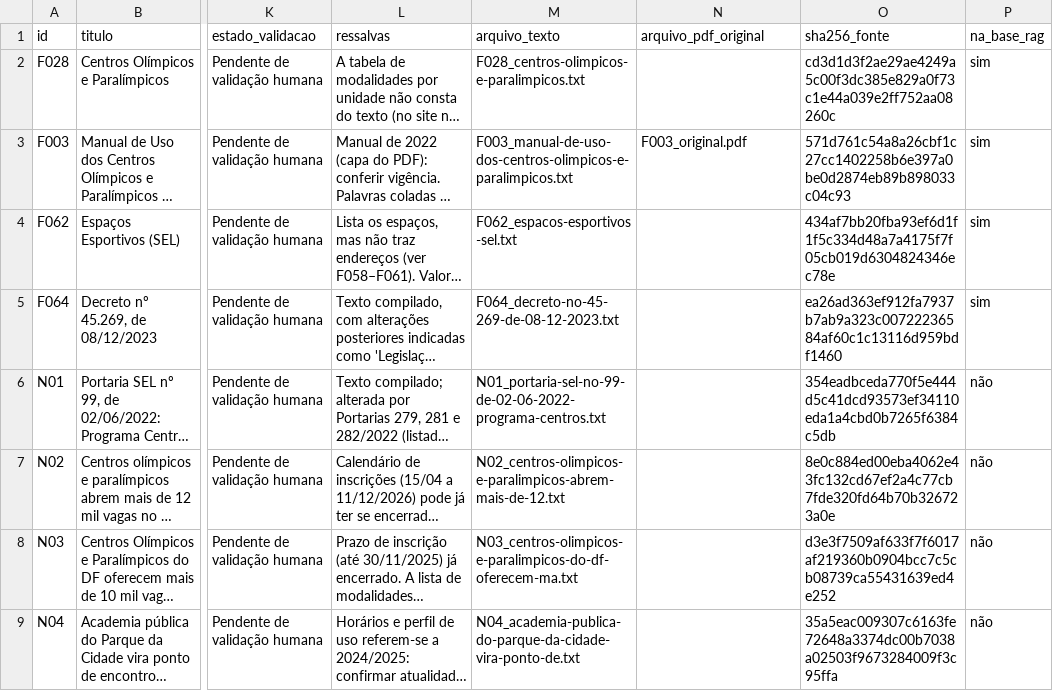
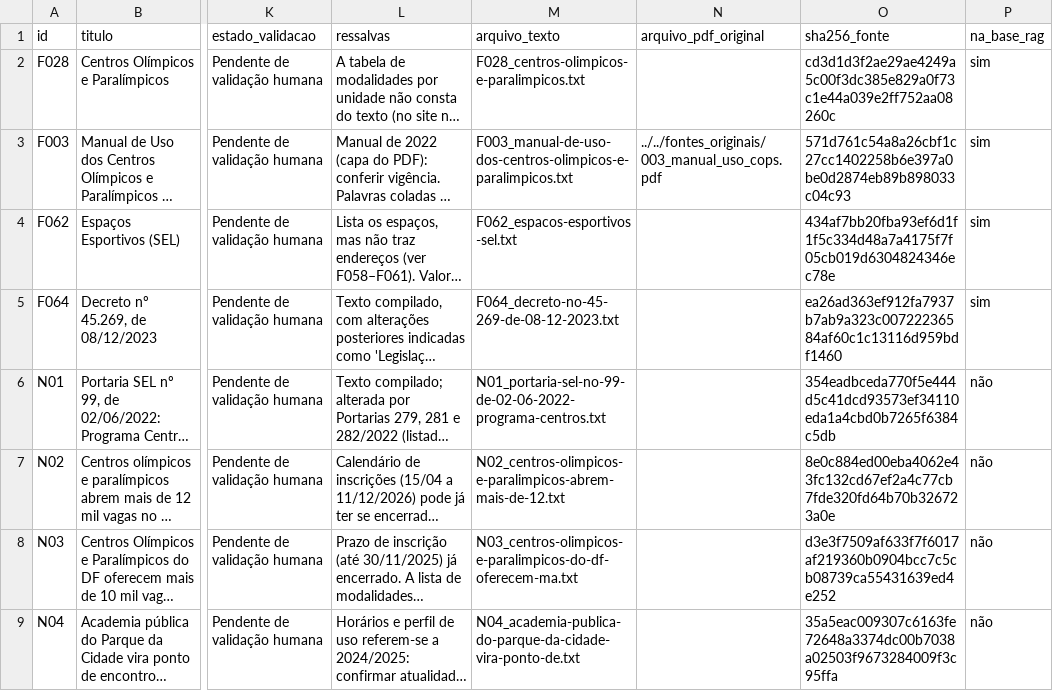
Before and after one commit to victoriafe-sa/PontoAtivo, a CSV file: dados/fontes/texto/lista_fontes.csv, drawn as a sheet; only a part is shown, gaps mark what is left out; long unchanged cells end in …; the diff names each change by its address in the sheet, - before the commit and + after, or states it on an @@ line.

```diff
--- a/dados/fontes/texto/lista_fontes.csv
+++ b/dados/fontes/texto/lista_fontes.csv
-N3 (arquivo_pdf_original): F003_original.pdf
+N3 (arquivo_pdf_original): ../../fontes_originais/003_manual_uso_cops.pdf
```
Also changed, not shown: dados/catalogo_fontes.csv, 59 other files.
